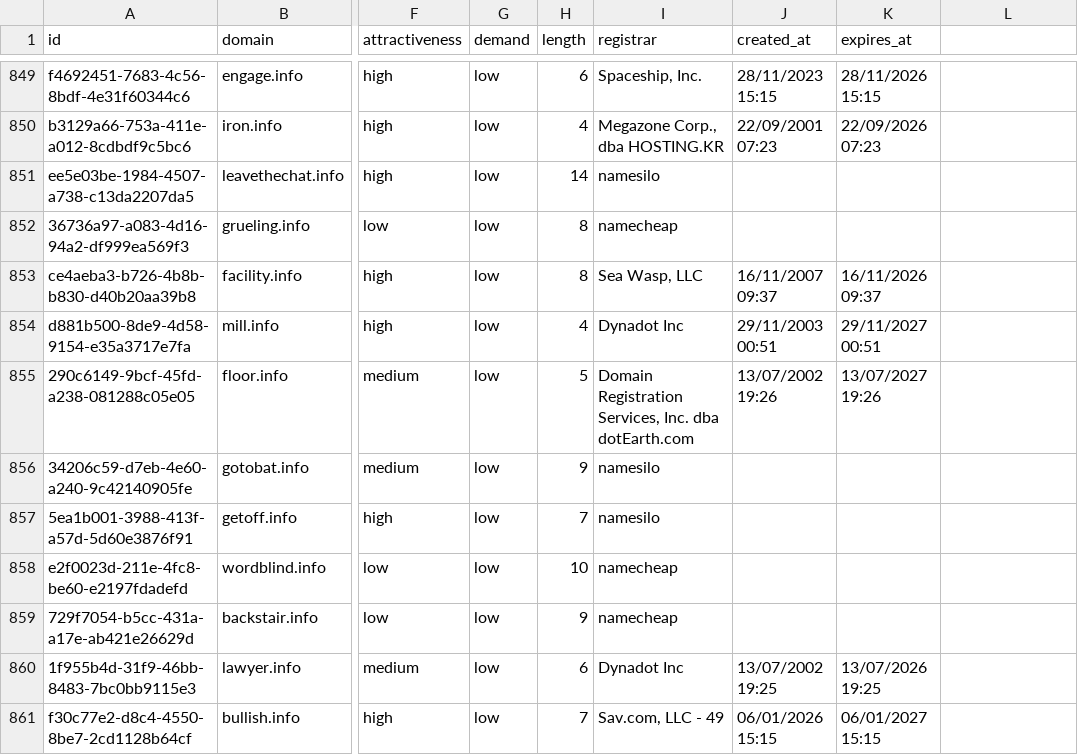
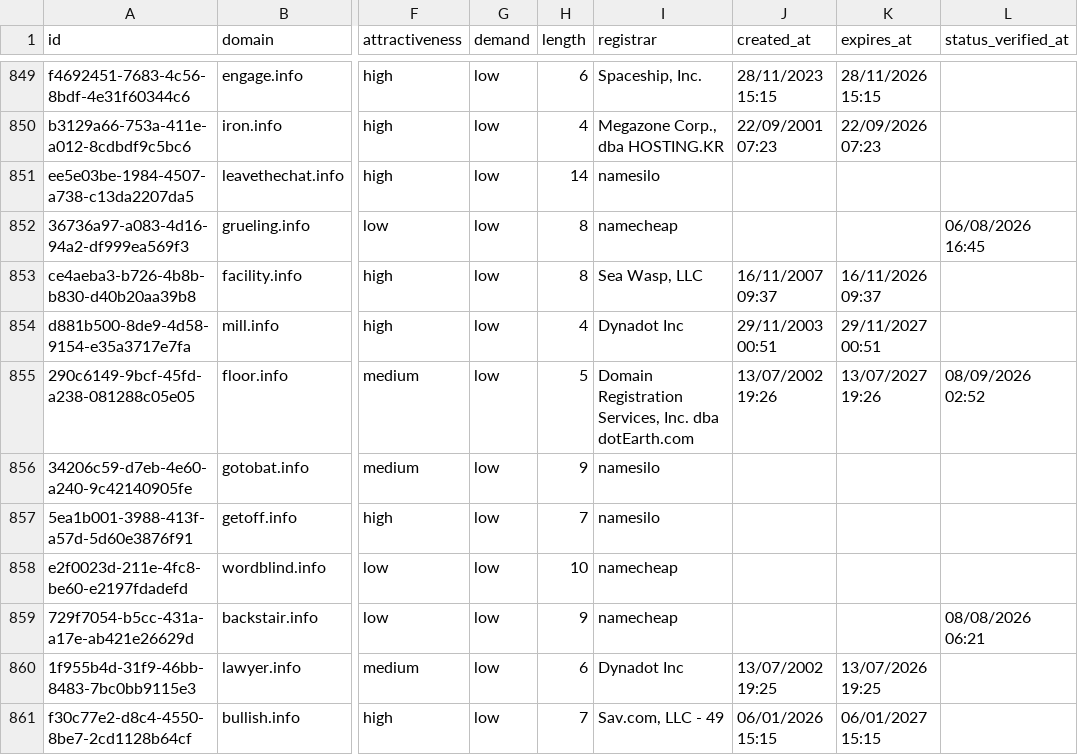
Before and after one commit to UniqueDomains/info-oneword-domains, a CSV file: info.csv, drawn as a sheet; only a part is shown, gaps mark what is left out; the diff covers the shown part only; the diff names each change by its address in the sheet, - before the commit and + after, or states it on an @@ line.

```diff
--- a/info.csv
+++ b/info.csv
-L1: (empty)
+L1: status_verified_at
-L852 (status_verified_at): (empty)
+L852 (status_verified_at): 06/08/2026 16:45
-L855 (status_verified_at): (empty)
+L855 (status_verified_at): 08/09/2026 02:52
-L859 (status_verified_at): (empty)
+L859 (status_verified_at): 08/08/2026 06:21
```
Also changed, not shown: 112 edited cells elsewhere in this file, 6 other files.
